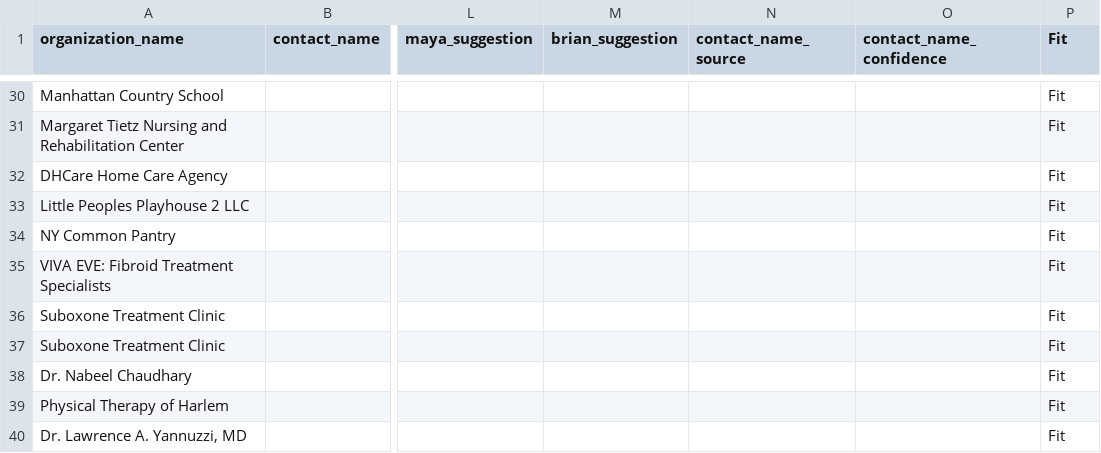
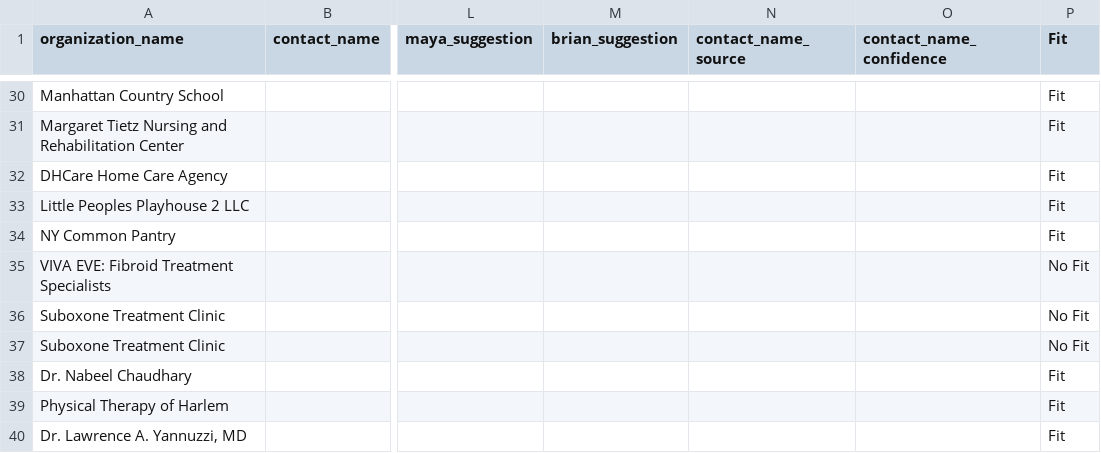
Before and after one commit to 2NspiraOpsTeam/opengoal-ops-dashboard, a CSV file: data/CONTACTABLE_EMAIL_SET_V1.csv, drawn as a sheet; only a part is shown, gaps mark what is left out; the diff covers the shown part only; the diff names each change by its address in the sheet, - before the commit and + after, or states it on an @@ line.

```diff
--- a/data/CONTACTABLE_EMAIL_SET_V1.csv
+++ b/data/CONTACTABLE_EMAIL_SET_V1.csv
-P35:P37 (Fit): Fit
+P35:P37 (Fit): No Fit
```
Also changed, not shown: 1 added row and 2 edited cells elsewhere in this file.
